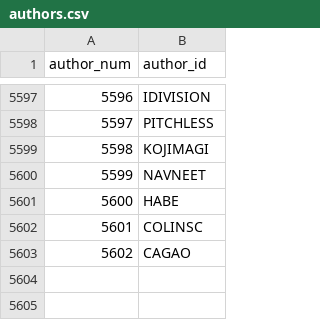
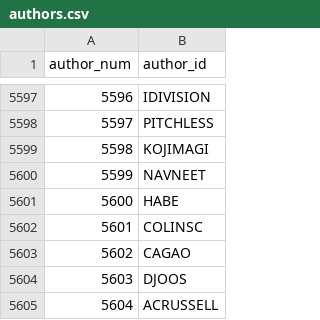
Before and after one commit to madsen/cpan-once-a-week-data, a CSV file: authors.csv, drawn as a sheet; only a part is shown, gaps mark what is left out.

Commit message:
Commit release data up to 2012-Mar-22 23:59:05

```diff
--- a/authors.csv
+++ b/authors.csv
@@ -5603 +5603,3 @@ author_num,author_id
 5602,CAGAO
+5603,DJOOS
+5604,ACRUSSELL
```
